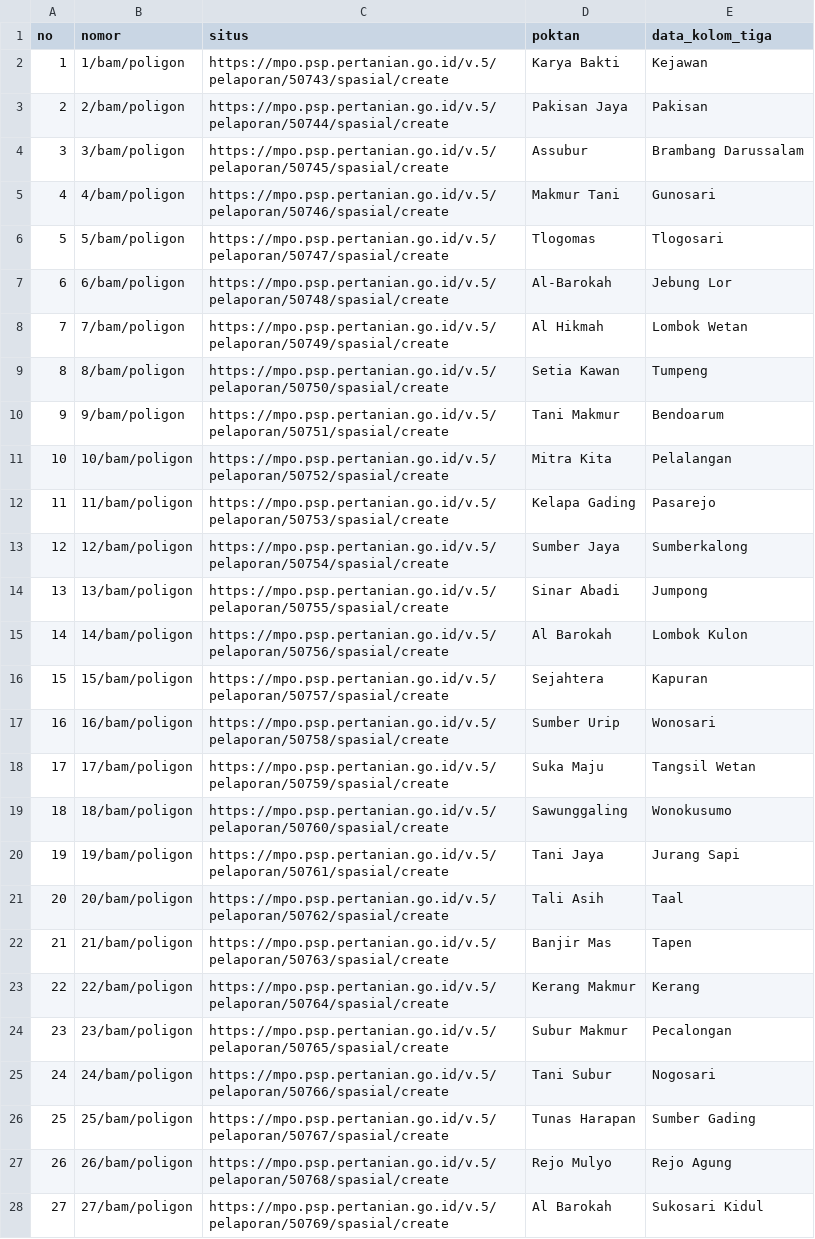
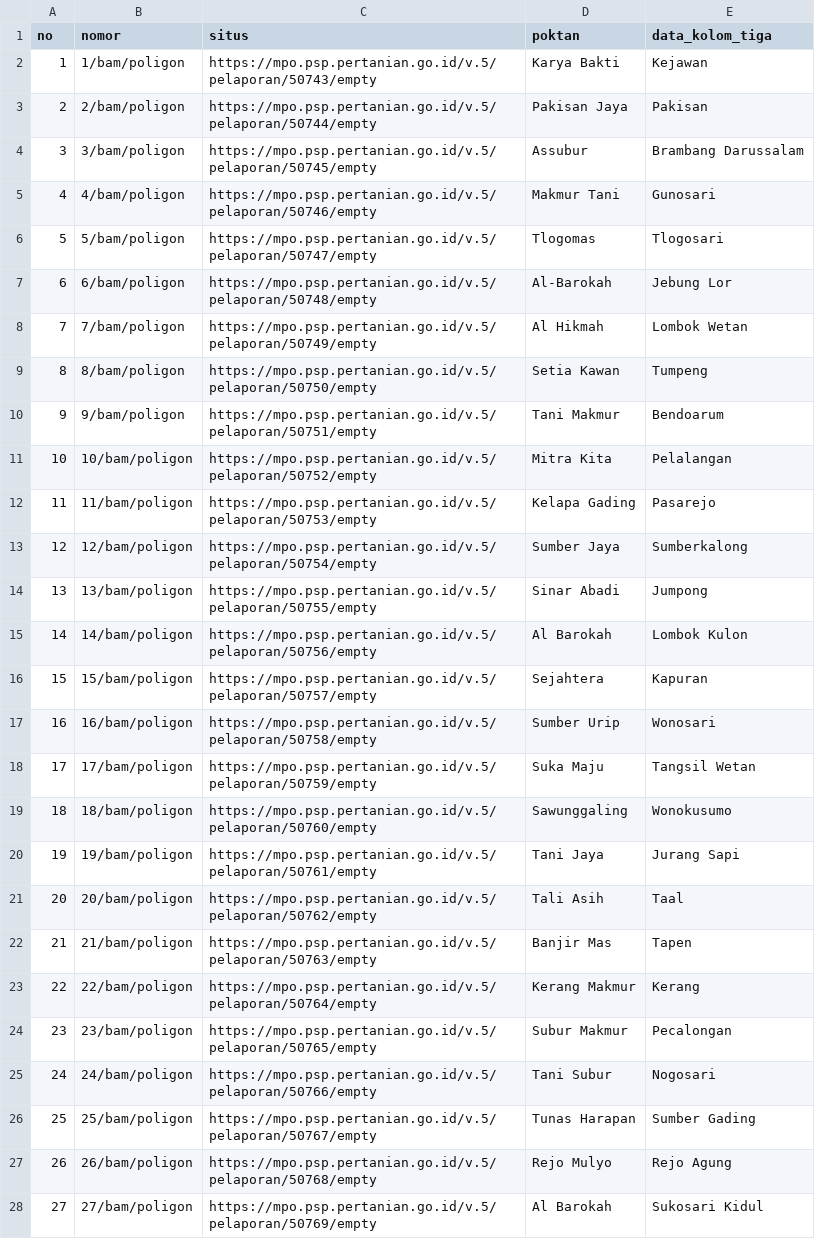
Before and after one commit to mirza27/BAN_automation_web, a CSV file: csv/tes.csv, drawn as a sheet; only a part is shown; the diff covers the shown part only.

```diff
--- a/csv/tes.csv
+++ b/csv/tes.csv
@@ -1,28 +1,28 @@
 no,nomor,situs,poktan,data_kolom_tiga
-1,1/bam/poligon,https://mpo.psp.pertanian.go.id/v.5/pelaporan/50743/spasial/create,Karya Bakti,Kejawan
-2,2/bam/poligon,https://mpo.psp.pertanian.go.id/v.5/pelaporan/50744/spasial/create,Pakisan Jaya,Pakisan
-3,3/bam/poligon,https://mpo.psp.pertanian.go.id/v.5/pelaporan/50745/spasial/create,Assubur,Brambang Darussalam
-4,4/bam/poligon,https://mpo.psp.pertanian.go.id/v.5/pelaporan/50746/spasial/create,Makmur Tani,Gunosari
-5,5/bam/poligon,https://mpo.psp.pertanian.go.id/v.5/pelaporan/50747/spasial/create,Tlogomas,Tlogosari
-6,6/bam/poligon,https://mpo.psp.pertanian.go.id/v.5/pelaporan/50748/spasial/create,Al-Barokah,Jebung Lor
-7,7/bam/poligon,https://mpo.psp.pertanian.go.id/v.5/pelaporan/50749/spasial/create,Al Hikmah,Lombok Wetan
-8,8/bam/poligon,https://mpo.psp.pertanian.go.id/v.5/pelaporan/50750/spasial/create,Setia Kawan,Tumpeng
-9,9/bam/poligon,https://mpo.psp.pertanian.go.id/v.5/pelaporan/50751/spasial/create,Tani Makmur,Bendoarum
-10,10/bam/poligon,https://mpo.psp.pertanian.go.id/v.5/pelaporan/50752/spasial/create,Mitra Kita,Pelalangan
-11,11/bam/poligon,https://mpo.psp.pertanian.go.id/v.5/pelaporan/50753/spasial/create,Kelapa Gading,Pasarejo
-12,12/bam/poligon,https://mpo.psp.pertanian.go.id/v.5/pelaporan/50754/spasial/create,Sumber Jaya,Sumberkalong
-13,13/bam/poligon,https://mpo.psp.pertanian.go.id/v.5/pelaporan/50755/spasial/create,Sinar Abadi,Jumpong
-14,14/bam/poligon,https://mpo.psp.pertanian.go.id/v.5/pelaporan/50756/spasial/create,Al Barokah,Lombok Kulon
-15,15/bam/poligon,https://mpo.psp.pertanian.go.id/v.5/pelaporan/50757/spasial/create,Sejahtera,Kapuran
-16,16/bam/poligon,https://mpo.psp.pertanian.go.id/v.5/pelaporan/50758/spasial/create,Sumber Urip,Wonosari
-17,17/bam/poligon,https://mpo.psp.pertanian.go.id/v.5/pelaporan/50759/spasial/create,Suka Maju,Tangsil Wetan
-18,18/bam/poligon,https://mpo.psp.pertanian.go.id/v.5/pelaporan/50760/spasial/create,Sawunggaling,Wonokusumo
-19,19/bam/poligon,https://mpo.psp.pertanian.go.id/v.5/pelaporan/50761/spasial/create,Tani Jaya,Jurang Sapi
-20,20/bam/poligon,https://mpo.psp.pertanian.go.id/v.5/pelaporan/50762/spasial/create,Tali Asih,Taal
-21,21/bam/poligon,https://mpo.psp.pertanian.go.id/v.5/pelaporan/50763/spasial/create,Banjir Mas,Tapen
-22,22/bam/poligon,https://mpo.psp.pertanian.go.id/v.5/pelaporan/50764/spasial/create,Kerang Makmur,Kerang
-23,23/bam/poligon,https://mpo.psp.pertanian.go.id/v.5/pelaporan/50765/spasial/create,Subur Makmur,Pecalongan
-24,24/bam/poligon,https://mpo.psp.pertanian.go.id/v.5/pelaporan/50766/spasial/create,Tani Subur,Nogosari
-25,25/bam/poligon,https://mpo.psp.pertanian.go.id/v.5/pelaporan/50767/spasial/create,Tunas Harapan,Sumber Gading
-26,26/bam/poligon,https://mpo.psp.pertanian.go.id/v.5/pelaporan/50768/spasial/create,Rejo Mulyo,Rejo Agung
-27,27/bam/poligon,https://mpo.psp.pertanian.go.id/v.5/pelaporan/50769/spasial/create,Al Barokah,Sukosari Kidul
+1,1/bam/poligon,https://mpo.psp.pertanian.go.id/v.5/pelaporan/50743/empty,Karya Bakti,Kejawan
+2,2/bam/poligon,https://mpo.psp.pertanian.go.id/v.5/pelaporan/50744/empty,Pakisan Jaya,Pakisan
+3,3/bam/poligon,https://mpo.psp.pertanian.go.id/v.5/pelaporan/50745/empty,Assubur,Brambang Darussalam
+4,4/bam/poligon,https://mpo.psp.pertanian.go.id/v.5/pelaporan/50746/empty,Makmur Tani,Gunosari
+5,5/bam/poligon,https://mpo.psp.pertanian.go.id/v.5/pelaporan/50747/empty,Tlogomas,Tlogosari
+6,6/bam/poligon,https://mpo.psp.pertanian.go.id/v.5/pelaporan/50748/empty,Al-Barokah,Jebung Lor
+7,7/bam/poligon,https://mpo.psp.pertanian.go.id/v.5/pelaporan/50749/empty,Al Hikmah,Lombok Wetan
+8,8/bam/poligon,https://mpo.psp.pertanian.go.id/v.5/pelaporan/50750/empty,Setia Kawan,Tumpeng
+9,9/bam/poligon,https://mpo.psp.pertanian.go.id/v.5/pelaporan/50751/empty,Tani Makmur,Bendoarum
+10,10/bam/poligon,https://mpo.psp.pertanian.go.id/v.5/pelaporan/50752/empty,Mitra Kita,Pelalangan
+11,11/bam/poligon,https://mpo.psp.pertanian.go.id/v.5/pelaporan/50753/empty,Kelapa Gading,Pasarejo
+12,12/bam/poligon,https://mpo.psp.pertanian.go.id/v.5/pelaporan/50754/empty,Sumber Jaya,Sumberkalong
+13,13/bam/poligon,https://mpo.psp.pertanian.go.id/v.5/pelaporan/50755/empty,Sinar Abadi,Jumpong
+14,14/bam/poligon,https://mpo.psp.pertanian.go.id/v.5/pelaporan/50756/empty,Al Barokah,Lombok Kulon
+15,15/bam/poligon,https://mpo.psp.pertanian.go.id/v.5/pelaporan/50757/empty,Sejahtera,Kapuran
+16,16/bam/poligon,https://mpo.psp.pertanian.go.id/v.5/pelaporan/50758/empty,Sumber Urip,Wonosari
+17,17/bam/poligon,https://mpo.psp.pertanian.go.id/v.5/pelaporan/50759/empty,Suka Maju,Tangsil Wetan
+18,18/bam/poligon,https://mpo.psp.pertanian.go.id/v.5/pelaporan/50760/empty,Sawunggaling,Wonokusumo
+19,19/bam/poligon,https://mpo.psp.pertanian.go.id/v.5/pelaporan/50761/empty,Tani Jaya,Jurang Sapi
+20,20/bam/poligon,https://mpo.psp.pertanian.go.id/v.5/pelaporan/50762/empty,Tali Asih,Taal
+21,21/bam/poligon,https://mpo.psp.pertanian.go.id/v.5/pelaporan/50763/empty,Banjir Mas,Tapen
+22,22/bam/poligon,https://mpo.psp.pertanian.go.id/v.5/pelaporan/50764/empty,Kerang Makmur,Kerang
+23,23/bam/poligon,https://mpo.psp.pertanian.go.id/v.5/pelaporan/50765/empty,Subur Makmur,Pecalongan
+24,24/bam/poligon,https://mpo.psp.pertanian.go.id/v.5/pelaporan/50766/empty,Tani Subur,Nogosari
+25,25/bam/poligon,https://mpo.psp.pertanian.go.id/v.5/pelaporan/50767/empty,Tunas Harapan,Sumber Gading
+26,26/bam/poligon,https://mpo.psp.pertanian.go.id/v.5/pelaporan/50768/empty,Rejo Mulyo,Rejo Agung
+27,27/bam/poligon,https://mpo.psp.pertanian.go.id/v.5/pelaporan/50769/empty,Al Barokah,Sukosari Kidul
```
Also changed, not shown: 5 added rows and 73 edited cells elsewhere in this file, 3 other files.
